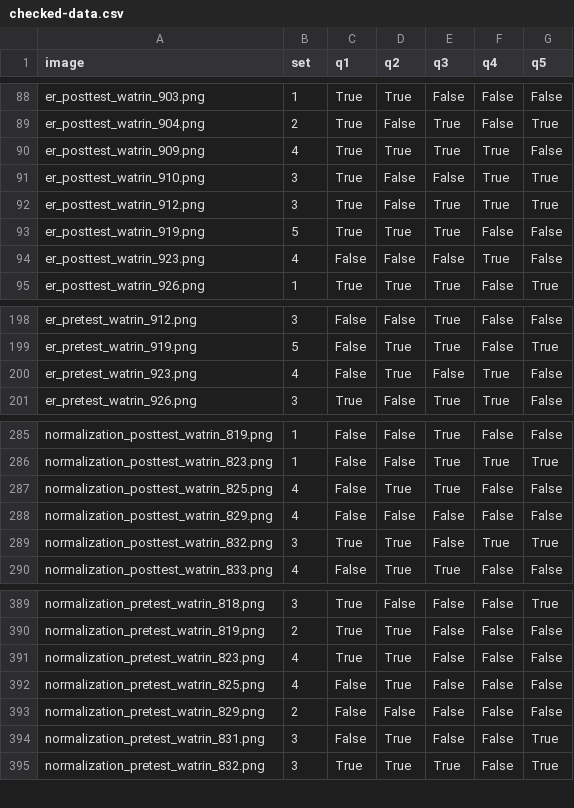
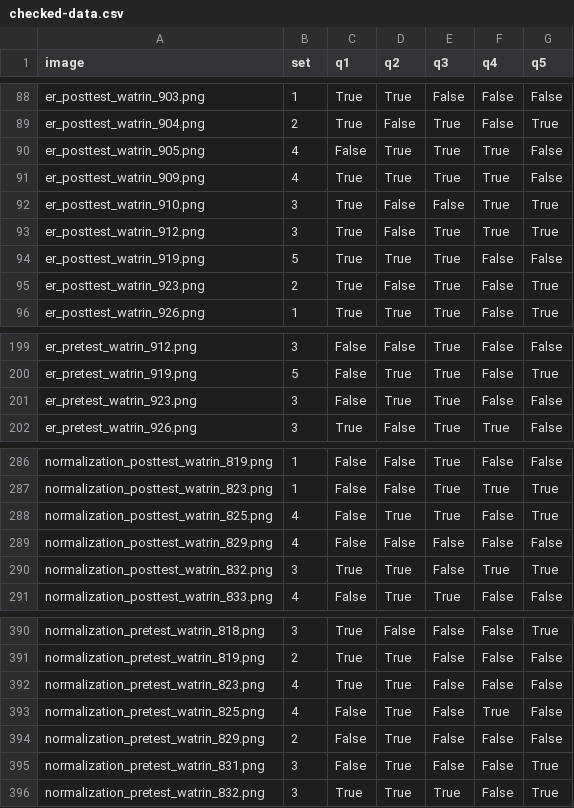
Before and after one commit to riwajp/OMR-Data-Extractor, a CSV file: checked-data.csv, drawn as a sheet; only a part is shown, gaps mark what is left out.

```diff
--- a/checked-data.csv
+++ b/checked-data.csv
@@ -89,2 +89,3 @@ er_posttest_watrin_903.png,1,True,True,False,False,False
 er_posttest_watrin_904.png,2,True,False,True,False,True
+er_posttest_watrin_905.png,4,False,True,True,True,False
 er_posttest_watrin_909.png,4,True,True,True,True,False
@@ -93,3 +94,3 @@ er_posttest_watrin_912.png,3,True,False,True,True,True
 er_posttest_watrin_919.png,5,True,True,True,False,False
-er_posttest_watrin_923.png,4,False,False,False,True,False
+er_posttest_watrin_923.png,2,True,False,True,False,True
 er_posttest_watrin_926.png,1,True,True,True,False,True
@@ -199,3 +200,3 @@ er_pretest_watrin_912.png,3,False,False,True,False,False
 er_pretest_watrin_919.png,5,False,True,True,False,True
-er_pretest_watrin_923.png,4,False,True,False,True,False
+er_pretest_watrin_923.png,3,False,True,True,False,False
 er_pretest_watrin_926.png,3,True,False,True,True,False
@@ -286,3 +287,3 @@ normalization_posttest_watrin_819.png,1,False,False,True,False,False
 normalization_posttest_watrin_823.png,1,False,False,True,True,True
-normalization_posttest_watrin_825.png,4,False,True,True,False,False
+normalization_posttest_watrin_825.png,4,False,True,True,False,True
 normalization_posttest_watrin_829.png,4,False,False,False,False,False
@@ -391,4 +392,4 @@ normalization_pretest_watrin_819.png,2,True,True,False,False,False
 normalization_pretest_watrin_823.png,4,True,True,False,False,False
-normalization_pretest_watrin_825.png,4,False,True,False,False,False
-normalization_pretest_watrin_829.png,2,False,False,False,False,False
+normalization_pretest_watrin_825.png,4,False,True,False,True,False
+normalization_pretest_watrin_829.png,2,False,True,False,False,False
 normalization_pretest_watrin_831.png,3,False,True,False,False,True
```
Also changed, not shown: answers-data.csv.
